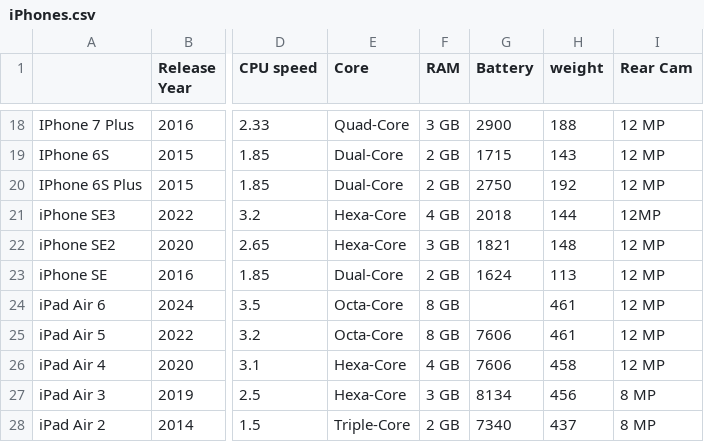
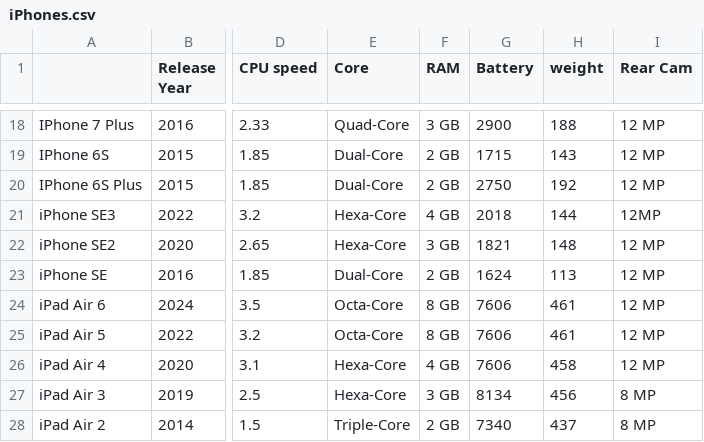
Before and after one commit to jeheyer/www, a CSV file: icompare/iPhones.csv, drawn as a sheet; only a part is shown, gaps mark what is left out; the diff names each change by its address in the sheet, - before the commit and + after, or states it on an @@ line.

```diff
--- a/icompare/iPhones.csv
+++ b/icompare/iPhones.csv
-G24 (Battery): (empty)
+G24 (Battery): 7606
```
Also changed, not shown: 5 other files.
